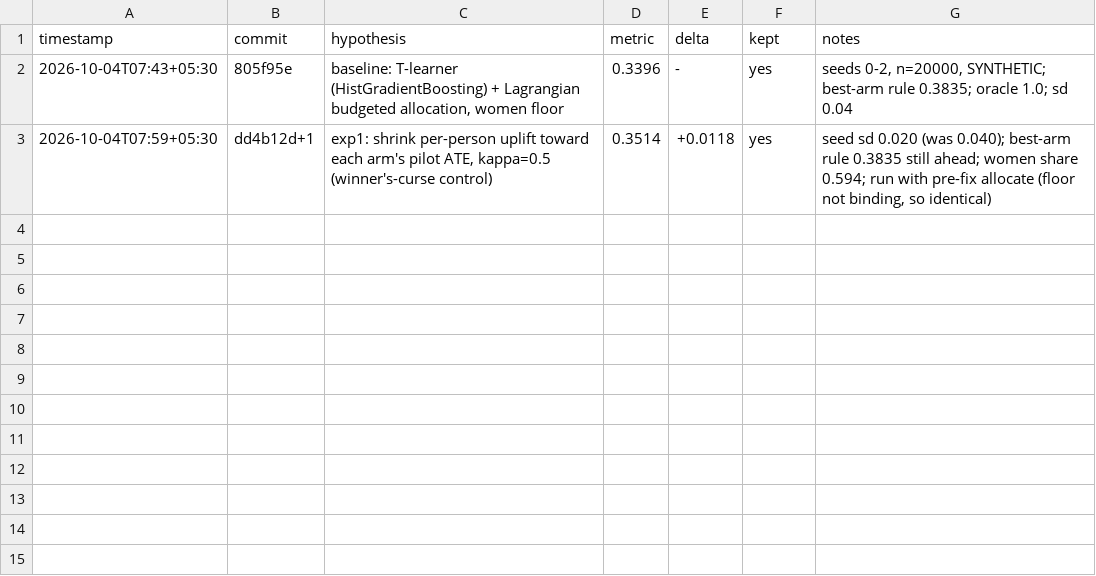
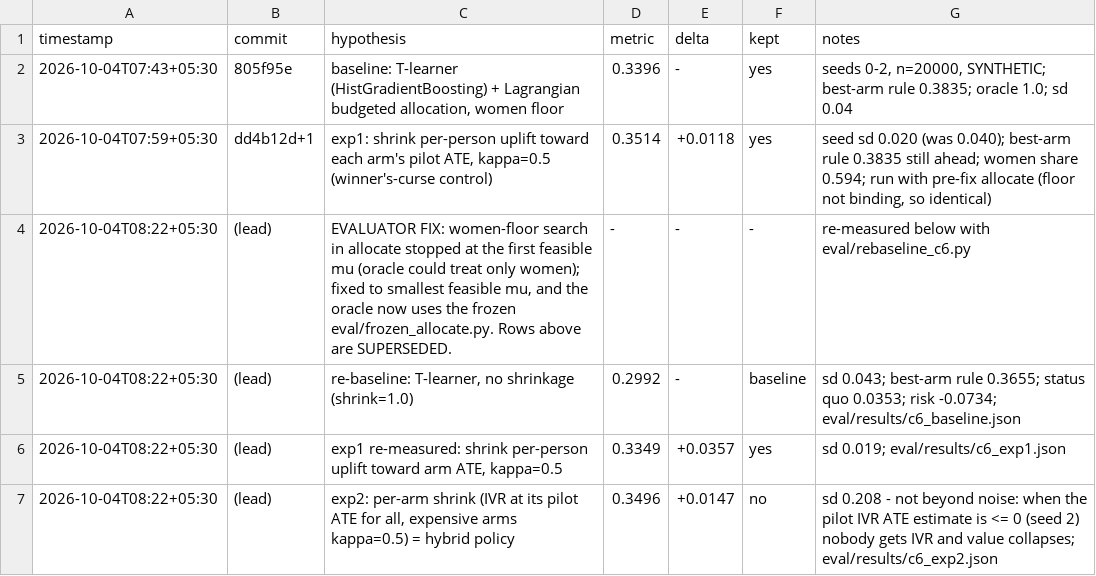
Before and after one commit to imdigitalashish/techfest-2026, a TSV file: india71-t3-finance/components/targeting/autoresearch/results.tsv, drawn as a sheet.

Commit message:
india71-t3-finance: fix allocator women-floor search and freeze the oracle; re-baseline C6 (0.2992 -> 0.3349 kept, hybrid rejected); Findex 2025 India primary data reframes the gap

```diff
--- a/india71-t3-finance/components/targeting/autoresearch/results.tsv
+++ b/india71-t3-finance/components/targeting/autoresearch/results.tsv
@@ -3 +3,5 @@ timestamp	commit	hypothesis	metric	delta	kept	notes
 2026-10-04T07:59+05:30	dd4b12d+1	exp1: shrink per-person uplift toward each arm's pilot ATE, kappa=0.5 (winner's-curse control)	0.3514	+0.0118	yes	seed sd 0.020 (was 0.040); best-arm rule 0.3835 still ahead; women share 0.594; run with pre-fix allocate (floor not binding, so identical)
+2026-10-04T08:22+05:30	(lead)	EVALUATOR FIX: women-floor search in allocate stopped at the first feasible mu (oracle could treat only women); fixed to smallest feasible mu, and the oracle now uses the frozen eval/frozen_allocate.py. Rows above are SUPERSEDED.	-	-	-	re-measured below with eval/rebaseline_c6.py
+2026-10-04T08:22+05:30	(lead)	re-baseline: T-learner, no shrinkage (shrink=1.0)	0.2992	-	baseline	sd 0.043; best-arm rule 0.3655; status quo 0.0353; risk -0.0734; eval/results/c6_baseline.json
+2026-10-04T08:22+05:30	(lead)	exp1 re-measured: shrink per-person uplift toward arm ATE, kappa=0.5	0.3349	+0.0357	yes	sd 0.019; eval/results/c6_exp1.json
+2026-10-04T08:22+05:30	(lead)	exp2: per-arm shrink (IVR at its pilot ATE for all, expensive arms kappa=0.5) = hybrid policy	0.3496	+0.0147	no	sd 0.208 - not beyond noise: when the pilot IVR ATE estimate is <= 0 (seed 2) nobody gets IVR and value collapses; eval/results/c6_exp2.json
```
Also changed, not shown: 14 other files.
